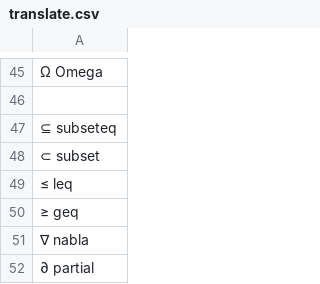
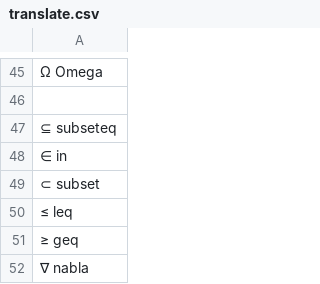
Before and after one commit to ces42/dotfiles, a CSV file: latex_tools/translate.csv, drawn as a sheet; only a part is shown, gaps mark what is left out; the shorter side is filled out with more unchanged rows; the diff names each change by its address in the sheet, - before the commit and + after, or states it on an @@ line.

```diff
--- a/latex_tools/translate.csv
+++ b/latex_tools/translate.csv
+row 48: ∈ in
```
Also changed, not shown: 17 other files.
